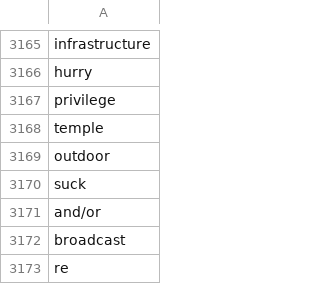
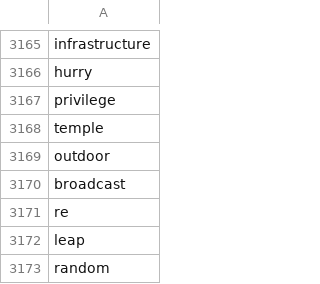
Before and after one commit to albertjyu/cs50final, a CSV file: static/wordlist.csv, drawn as a sheet; only a part is shown, gaps mark what is left out; the shorter side is filled out with more unchanged rows.

```diff
--- a/static/wordlist.csv
+++ b/static/wordlist.csv
@@ -3169,4 +3169,2 @@ temple
 outdoor
-suck
-and/or
 broadcast
```
Also changed, not shown: 4 other files.
